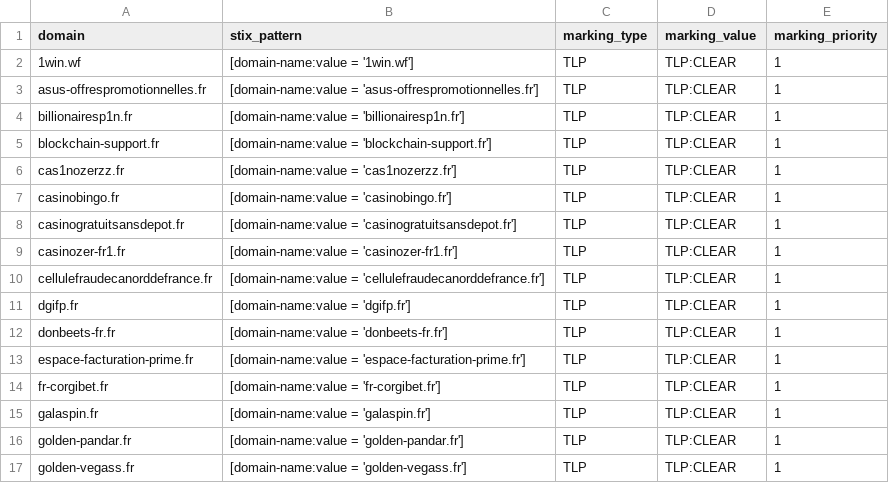
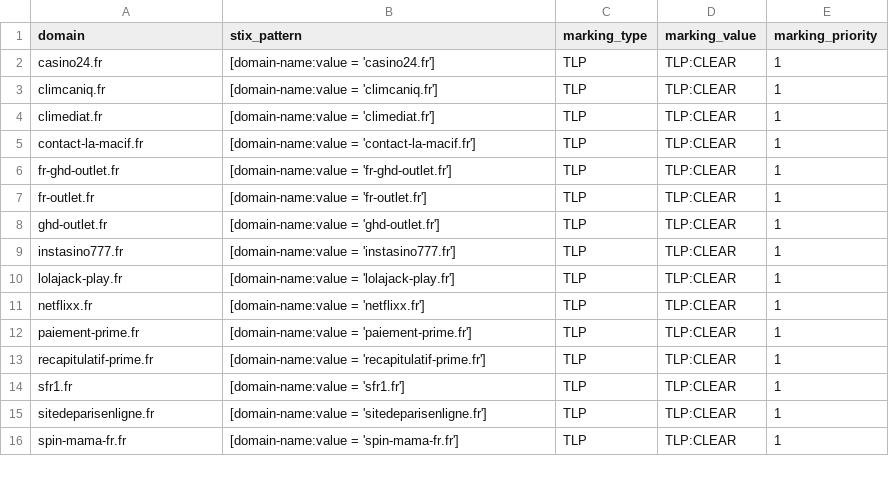
Before and after one commit to DreadFog/red_flag_domains_csv_feed_opencti, a CSV file: daily_domains.csv, drawn as a sheet; only a part is shown; the diff covers the shown part only.

```diff
--- a/daily_domains.csv
+++ b/daily_domains.csv
@@ -1,17 +1,16 @@
 domain,stix_pattern,marking_type,marking_value,marking_priority
-1win.wf,[domain-name:value = '1win.wf'],TLP,TLP:CLEAR,1
-asus-offrespromotionnelles.fr,[domain-name:value = 'asus-offrespromotionnelles.fr'],TLP,TLP:CLEAR,1
-billionairesp1n.fr,[domain-name:value = 'billionairesp1n.fr'],TLP,TLP:CLEAR,1
-blockchain-support.fr,[domain-name:value = 'blockchain-support.fr'],TLP,TLP:CLEAR,1
-cas1nozerzz.fr,[domain-name:value = 'cas1nozerzz.fr'],TLP,TLP:CLEAR,1
-casinobingo.fr,[domain-name:value = 'casinobingo.fr'],TLP,TLP:CLEAR,1
-casinogratuitsansdepot.fr,[domain-name:value = 'casinogratuitsansdepot.fr'],TLP,TLP:CLEAR,1
-casinozer-fr1.fr,[domain-name:value = 'casinozer-fr1.fr'],TLP,TLP:CLEAR,1
-cellulefraudecanorddefrance.fr,[domain-name:value = 'cellulefraudecanorddefrance.fr'],TLP,TLP:CLEAR,1
-dgifp.fr,[domain-name:value = 'dgifp.fr'],TLP,TLP:CLEAR,1
-donbeets-fr.fr,[domain-name:value = 'donbeets-fr.fr'],TLP,TLP:CLEAR,1
-espace-facturation-prime.fr,[domain-name:value = 'espace-facturation-prime.fr'],TLP,TLP:CLEAR,1
-fr-corgibet.fr,[domain-name:value = 'fr-corgibet.fr'],TLP,TLP:CLEAR,1
-galaspin.fr,[domain-name:value = 'galaspin.fr'],TLP,TLP:CLEAR,1
-golden-pandar.fr,[domain-name:value = 'golden-pandar.fr'],TLP,TLP:CLEAR,1
-golden-vegass.fr,[domain-name:value = 'golden-vegass.fr'],TLP,TLP:CLEAR,1
+casino24.fr,[domain-name:value = 'casino24.fr'],TLP,TLP:CLEAR,1
+climcaniq.fr,[domain-name:value = 'climcaniq.fr'],TLP,TLP:CLEAR,1
+climediat.fr,[domain-name:value = 'climediat.fr'],TLP,TLP:CLEAR,1
+contact-la-macif.fr,[domain-name:value = 'contact-la-macif.fr'],TLP,TLP:CLEAR,1
+fr-ghd-outlet.fr,[domain-name:value = 'fr-ghd-outlet.fr'],TLP,TLP:CLEAR,1
+fr-outlet.fr,[domain-name:value = 'fr-outlet.fr'],TLP,TLP:CLEAR,1
+ghd-outlet.fr,[domain-name:value = 'ghd-outlet.fr'],TLP,TLP:CLEAR,1
+instasino777.fr,[domain-name:value = 'instasino777.fr'],TLP,TLP:CLEAR,1
+lolajack-play.fr,[domain-name:value = 'lolajack-play.fr'],TLP,TLP:CLEAR,1
+netflixx.fr,[domain-name:value = 'netflixx.fr'],TLP,TLP:CLEAR,1
+paiement-prime.fr,[domain-name:value = 'paiement-prime.fr'],TLP,TLP:CLEAR,1
+recapitulatif-prime.fr,[domain-name:value = 'recapitulatif-prime.fr'],TLP,TLP:CLEAR,1
+sfr1.fr,[domain-name:value = 'sfr1.fr'],TLP,TLP:CLEAR,1
+sitedeparisenligne.fr,[domain-name:value = 'sitedeparisenligne.fr'],TLP,TLP:CLEAR,1
+spin-mama-fr.fr,[domain-name:value = 'spin-mama-fr.fr'],TLP,TLP:CLEAR,1
```
Also changed, not shown: 2 removed rows and 30 edited cells elsewhere in this file.
